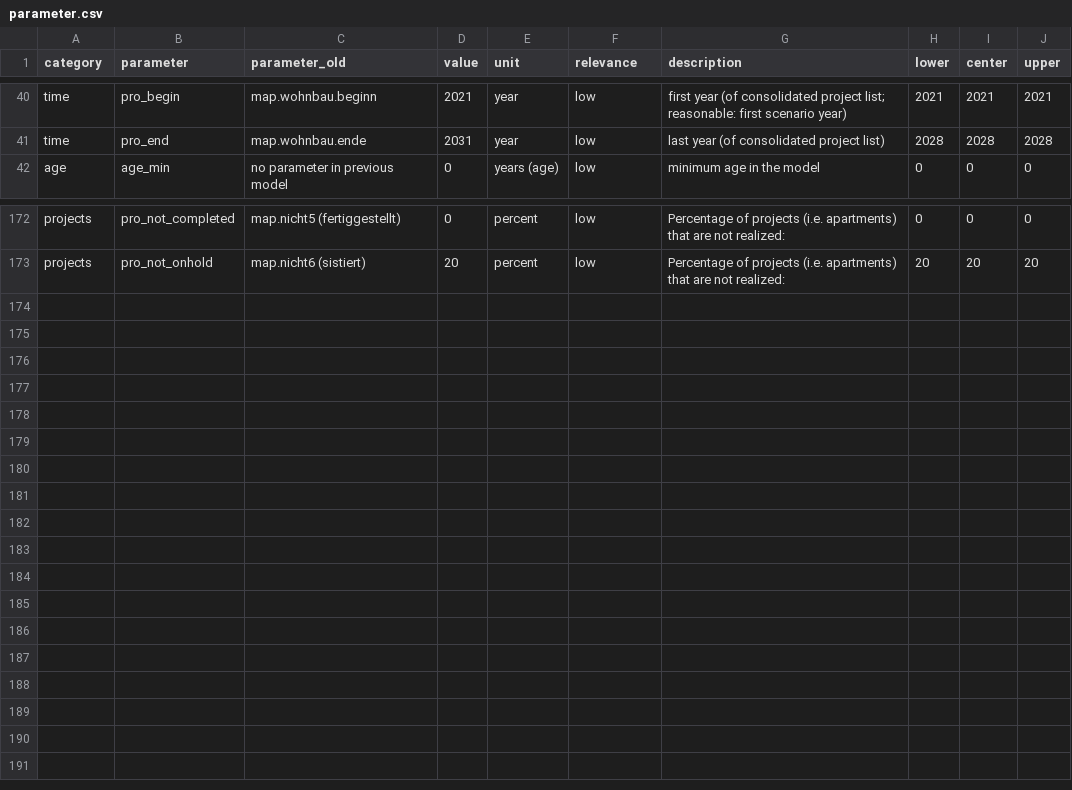
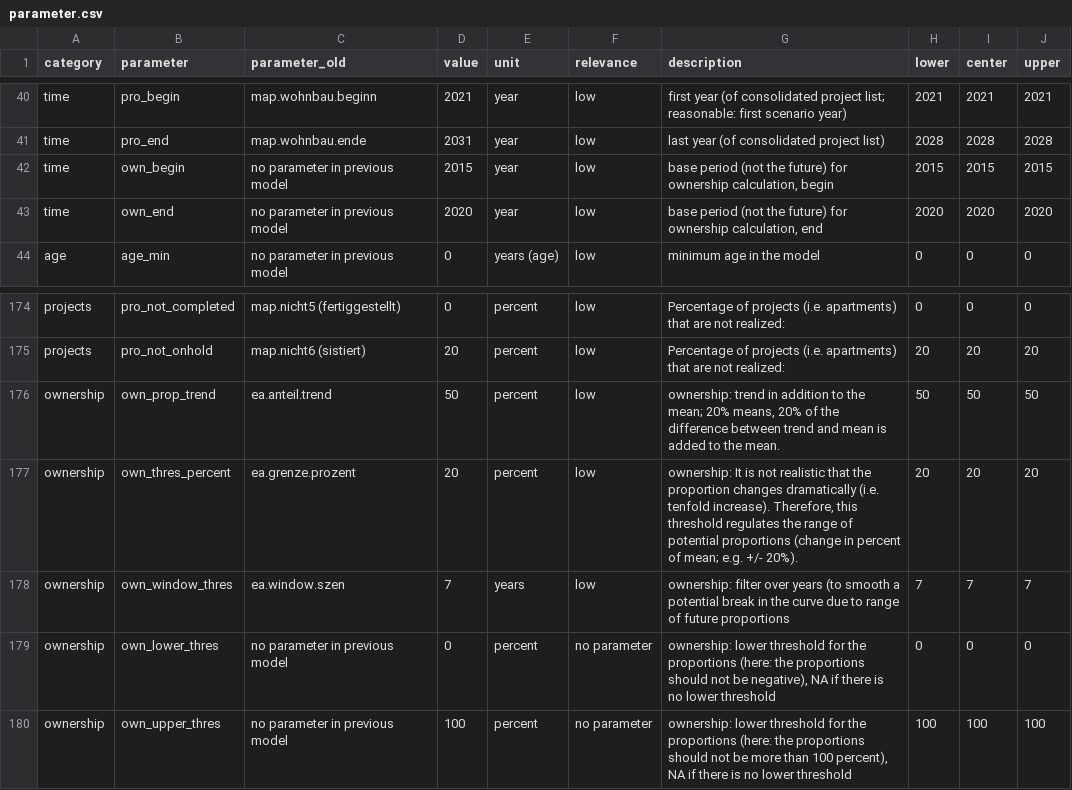
Before and after one commit to StatistikStadtZuerich/BevSzen, a CSV file: 2020phase2/2_Data/3_Parameter/parameter.csv, drawn as a sheet; only a part is shown, gaps mark what is left out; the diff names each change by its address in the sheet, - before the commit and + after, or states it on an @@ line.

Commit message:
ownership: parameter

```diff
--- a/2020phase2/2_Data/3_Parameter/parameter.csv
+++ b/2020phase2/2_Data/3_Parameter/parameter.csv
+row 42: time | own_begin | no parameter in previous model | 2015 | year | low | base period (not the future) for ownership calculation, begin | 2015 | 2015 | 2015
+row 43: time | own_end | no parameter in previous model | 2020 | year | low | base period (not the future) for ownership calculation, end | 2020 | 2020 | 2020
+row 176: ownership | own_prop_trend | ea.anteil.trend | 50 | percent | low | ownership: trend in addition to the mean; 20% means, 20% of the difference between trend and mean is added to the mean. | 50 | 50 | 50
+row 177: ownership | own_thres_percent | ea.grenze.prozent | 20 | percent | low | ownership: It is not realistic that the proportion changes dramatically (i.e. tenfold increase). Therefore, this threshold regulates the range of potential proportions (change in percent of mean; e.g. +/- 20%). | 20 | 20 | 20
+row 178: ownership | own_window_thres | ea.window.szen | 7 | years | low | ownership: filter over years (to smooth a potential break in the curve due to range of future proportions | 7 | 7 | 7
+row 179: ownership | own_lower_thres | no parameter in previous model | 0 | percent | no parameter | ownership: lower threshold for the proportions (here: the proportions should not be negative), NA if there is no lower threshold | 0 | 0 | 0
+row 180: ownership | own_upper_thres | no parameter in previous model | 100 | percent | no parameter | ownership: lower threshold for the proportions (here: the proportions should not be more than 100 percent), NA if there is no lower threshold | 100 | 100 | 100
```
